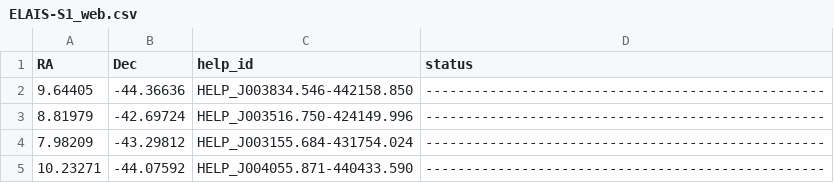
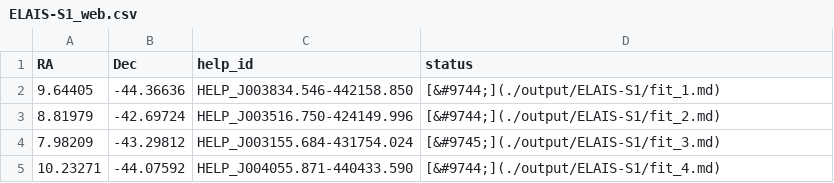
Before and after one commit to pdh21/Extreme_submm_SB_gals, a CSV file: data/MRR2018_tables/ELAIS-S1_web.csv, drawn as a sheet.

```diff
--- a/data/MRR2018_tables/ELAIS-S1_web.csv
+++ b/data/MRR2018_tables/ELAIS-S1_web.csv
@@ -1,5 +1,5 @@
 RA,Dec,help_id,status
-9.64405,-44.36636,HELP_J003834.546-442158.850,--------------------------------------------------
-8.81979,-42.69724,HELP_J003516.750-424149.996,--------------------------------------------------
-7.98209,-43.29812,HELP_J003155.684-431754.024,--------------------------------------------------
-10.23271,-44.07592,HELP_J004055.871-440433.590,--------------------------------------------------
+9.64405,-44.36636,HELP_J003834.546-442158.850,[&#9744;](./output/ELAIS-S1/fit_1.md)
+8.81979,-42.69724,HELP_J003516.750-424149.996,[&#9744;](./output/ELAIS-S1/fit_2.md)
+7.98209,-43.29812,HELP_J003155.684-431754.024,[&#9745;](./output/ELAIS-S1/fit_3.md)
+10.23271,-44.07592,HELP_J004055.871-440433.590,[&#9744;](./output/ELAIS-S1/fit_4.md)
```
Also changed, not shown: data/MRR2018_tables/Lockman-SWIRE_web.csv, data/MRR2018_tables/XMM-LSS_web.csv.
